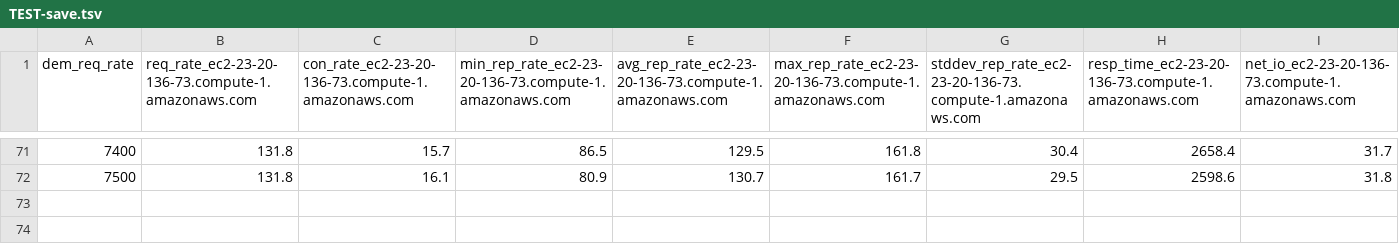
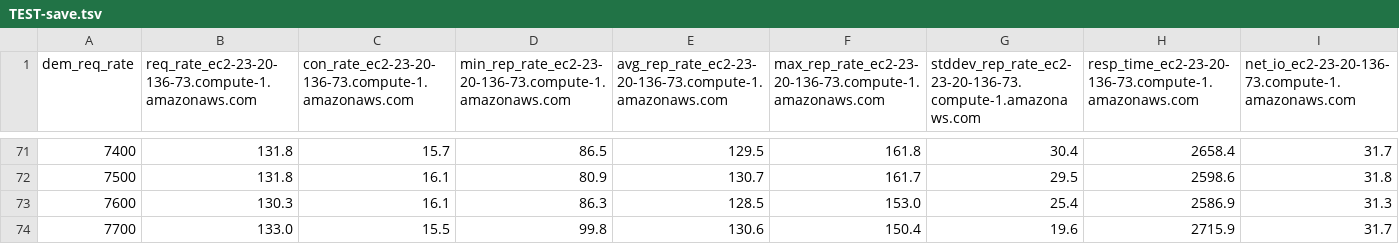
Before and after one commit to alexeypro/testildo, a TSV file: results/TEST-save.tsv, drawn as a sheet; only a part is shown, gaps mark what is left out; rows hold the shown columns only; the diff names each change by its address in the sheet, - before the commit and + after, or states it on an @@ line.

Commit message:
updating results

```diff
--- a/results/TEST-save.tsv
+++ b/results/TEST-save.tsv
+row 73: 7600 | 130.3 | 16.1 | 86.3 | 128.5 | 153.0 | 25.4 | 2586.9 | 31.3
+row 74: 7700 | 133.0 | 15.5 | 99.8 | 130.6 | 150.4 | 19.6 | 2715.9 | 31.7
```
